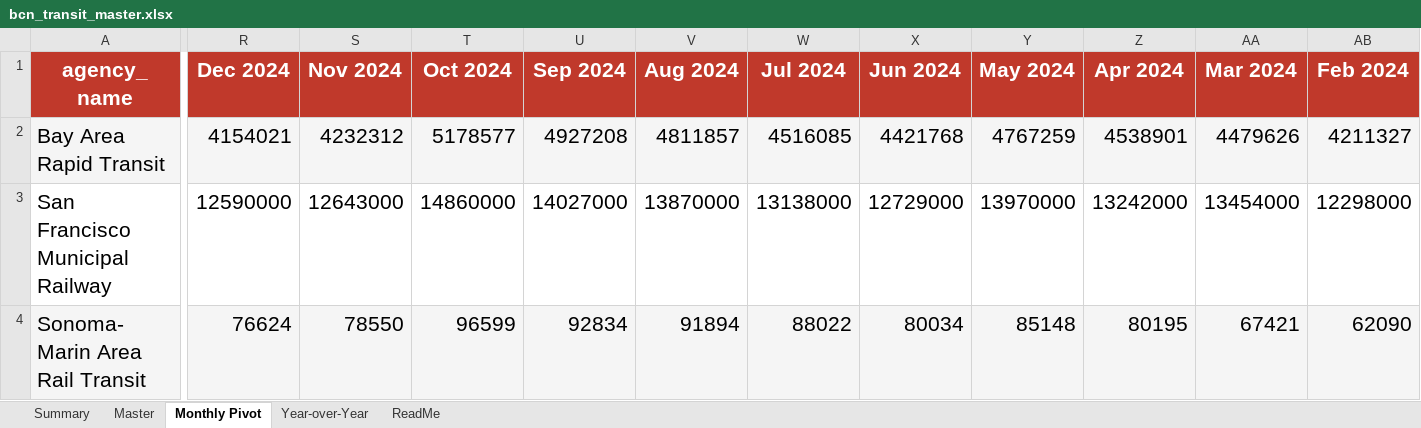
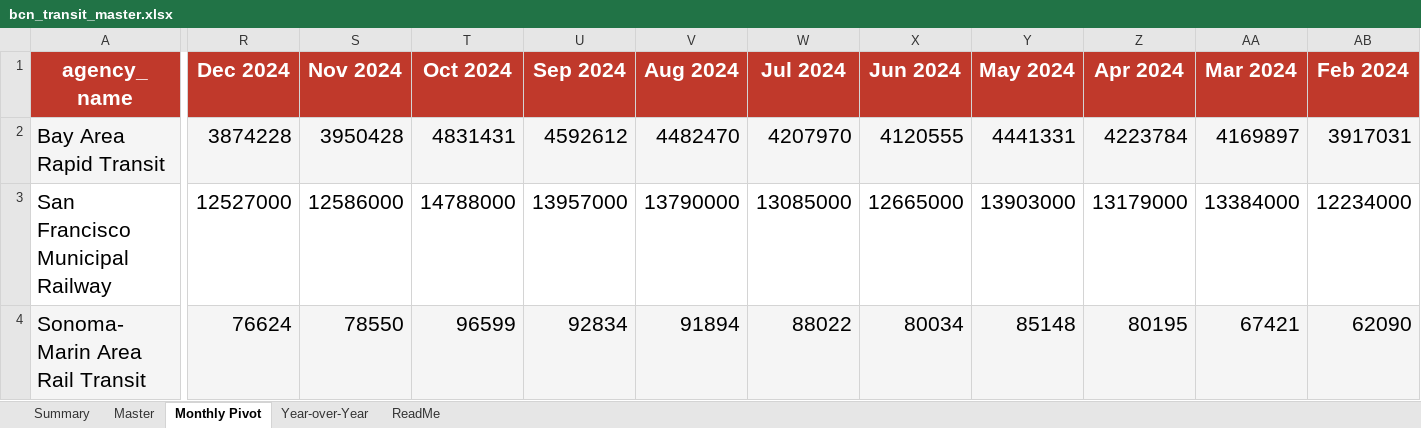
Before and after one commit to alariosjx/bcn-transit-tracker, an Excel workbook: data/public/bcn_transit_master.xlsx, sheet Monthly Pivot, drawn as a sheet; only a part is shown, gaps mark what is left out; values as stored, in another font and other column widths than the file's, no borders; the diff covers the shown part only; the diff names each change by its address in the sheet, - before the commit and + after, or states it on an @@ line.

```diff
--- a/data/public/bcn_transit_master.xlsx (sheet Monthly Pivot)
+++ b/data/public/bcn_transit_master.xlsx (sheet Monthly Pivot)
-R2 (Dec 2024): 4154021
+R2 (Dec 2024): 3874228
-S2 (Nov 2024): 4232312
+S2 (Nov 2024): 3950428
-T2 (Oct 2024): 5178577
+T2 (Oct 2024): 4831431
-U2 (Sep 2024): 4927208
+U2 (Sep 2024): 4592612
-V2 (Aug 2024): 4811857
+V2 (Aug 2024): 4482470
-W2 (Jul 2024): 4516085
+W2 (Jul 2024): 4207970
-X2 (Jun 2024): 4421768
+X2 (Jun 2024): 4120555
-Y2 (May 2024): 4767259
+Y2 (May 2024): 4441331
-Z2 (Apr 2024): 4538901
+Z2 (Apr 2024): 4223784
-AA2 (Mar 2024): 4479626
+AA2 (Mar 2024): 4169897
-AB2 (Feb 2024): 4211327
+AB2 (Feb 2024): 3917031
-R3 (Dec 2024): 12590000
+R3 (Dec 2024): 12527000
-S3 (Nov 2024): 12643000
+S3 (Nov 2024): 12586000
-T3 (Oct 2024): 14860000
+T3 (Oct 2024): 14788000
-U3 (Sep 2024): 14027000
+U3 (Sep 2024): 13957000
-V3 (Aug 2024): 13870000
+V3 (Aug 2024): 13790000
-W3 (Jul 2024): 13138000
+W3 (Jul 2024): 13085000
-X3 (Jun 2024): 12729000
+X3 (Jun 2024): 12665000
-Y3 (May 2024): 13970000
+Y3 (May 2024): 13903000
-Z3 (Apr 2024): 13242000
+Z3 (Apr 2024): 13179000
-AA3 (Mar 2024): 13454000
+AA3 (Mar 2024): 13384000
-AB3 (Feb 2024): 12298000
+AB3 (Feb 2024): 12234000
```
Also changed, not shown: 91 edited cells elsewhere in this sheet, sheet Master, sheet Year-over-Year, sheet Summary, sheet ReadMe, 11 other files.
